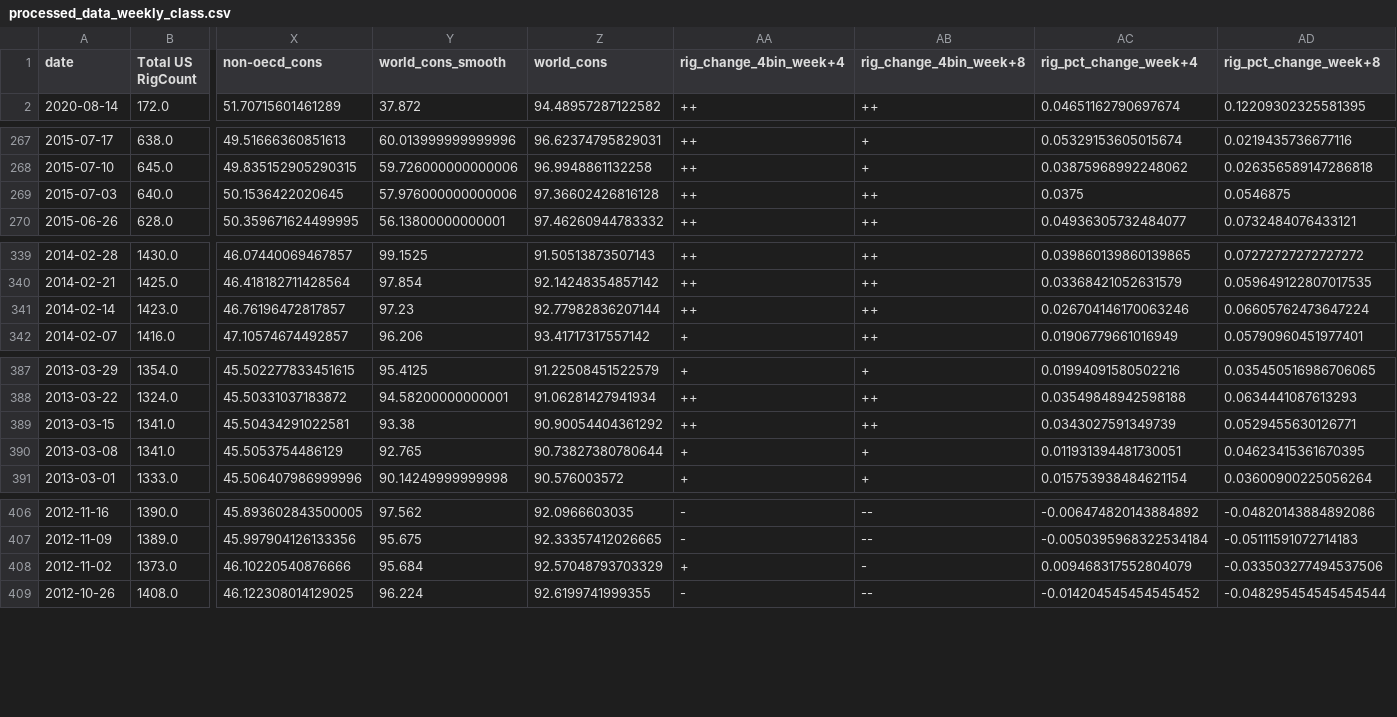
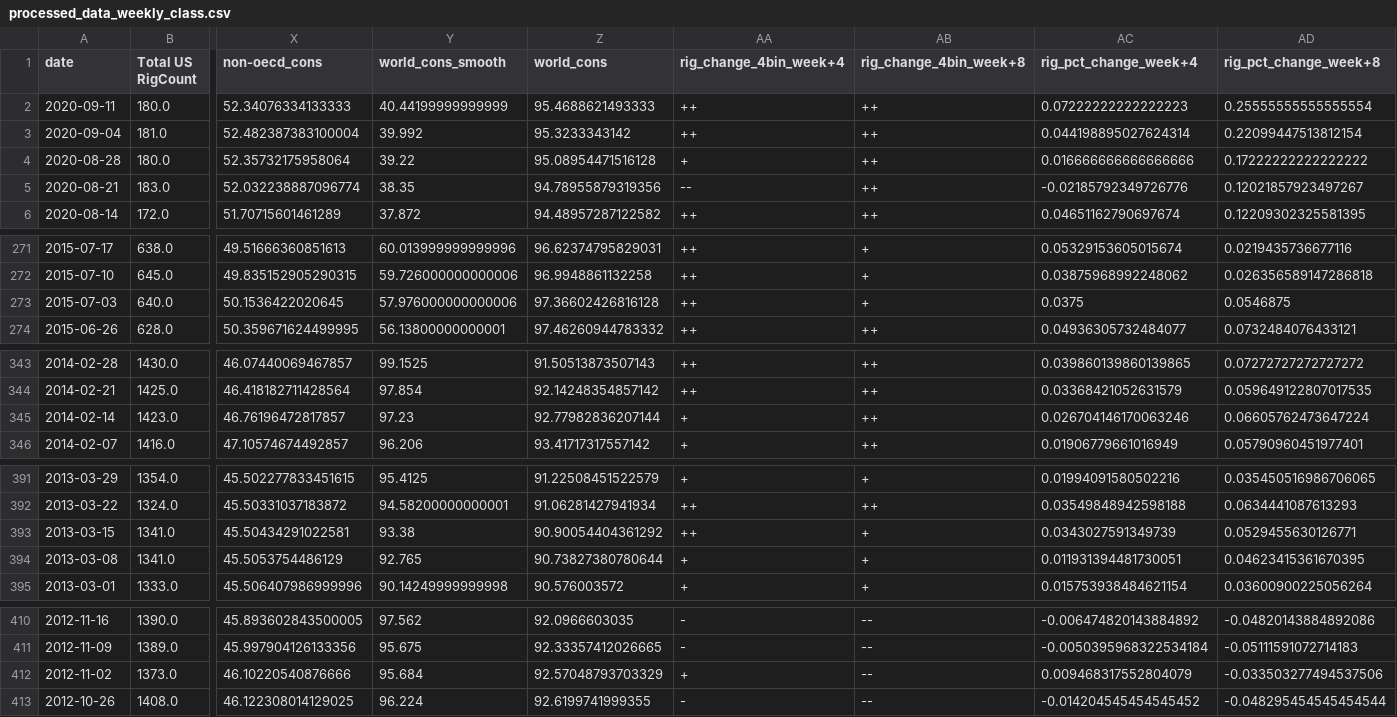
Before and after one commit to brspencer90/rig-count_L48, a CSV file: data/processed/processed_data_weekly_class.csv, drawn as a sheet; only a part is shown, gaps mark what is left out; addresses are those after the commit; rows hold the shown columns only; the diff covers the shown part only; the diff names each change by its address in the sheet, - before the commit and + after, or states it on an @@ line.

Commit message:
adding modelling for oct data

```diff
--- a/data/processed/processed_data_weekly_class.csv
+++ b/data/processed/processed_data_weekly_class.csv
+row 2: 2020-09-11 | 180.0 | 52.34076334133333 | 40.44199999999999 | 95.4688621493333 | ++ | ++ | 0.07222222222222223 | 0.25555555555555554
+row 3: 2020-09-04 | 181.0 | 52.482387383100004 | 39.992 | 95.3233343142 | ++ | ++ | 0.044198895027624314 | 0.22099447513812154
+row 4: 2020-08-28 | 180.0 | 52.35732175958064 | 39.22 | 95.08954471516128 | + | ++ | 0.016666666666666666 | 0.17222222222222222
+row 5: 2020-08-21 | 183.0 | 52.032238887096774 | 38.35 | 94.78955879319356 | -- | ++ | -0.02185792349726776 | 0.12021857923497267
-AB273 (rig_change_4bin_week+8): ++
+AB273 (rig_change_4bin_week+8): +
-AA345 (rig_change_4bin_week+4): ++
+AA345 (rig_change_4bin_week+4): +
-AB393 (rig_change_4bin_week+8): ++
+AB393 (rig_change_4bin_week+8): +
-AB412 (rig_change_4bin_week+8): -
+AB412 (rig_change_4bin_week+8): --
```
Also changed, not shown: 1 edited cell elsewhere in this file, 4 other files.
